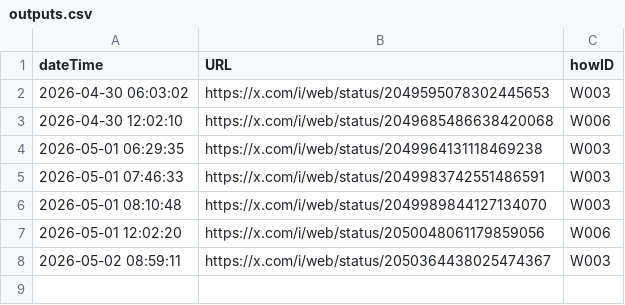
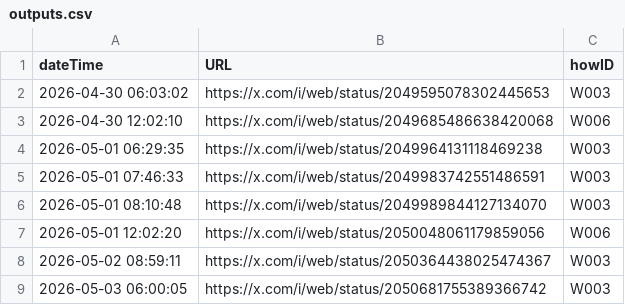
Before and after one commit to useakat/xClaude, a CSV file: database/outputs.csv, drawn as a sheet; the diff names each change by its address in the sheet, - before the commit and + after, or states it on an @@ line.

```diff
--- a/database/outputs.csv
+++ b/database/outputs.csv
+row 9: 2026-05-03 06:00:05 | https://x.com/i/web/status/2050681755389366742 | W003
```
Also changed, not shown: 6 other files.
